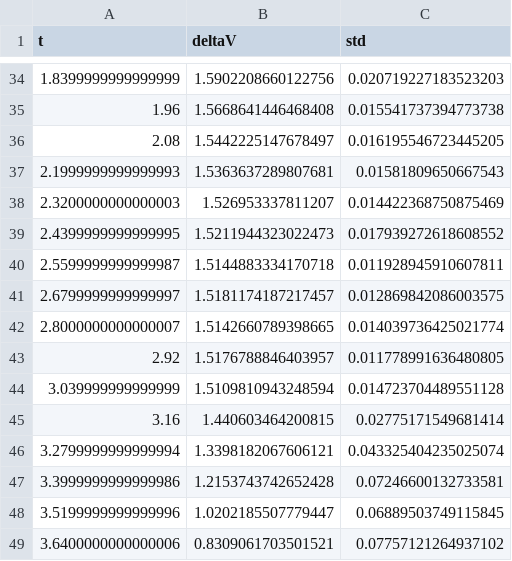
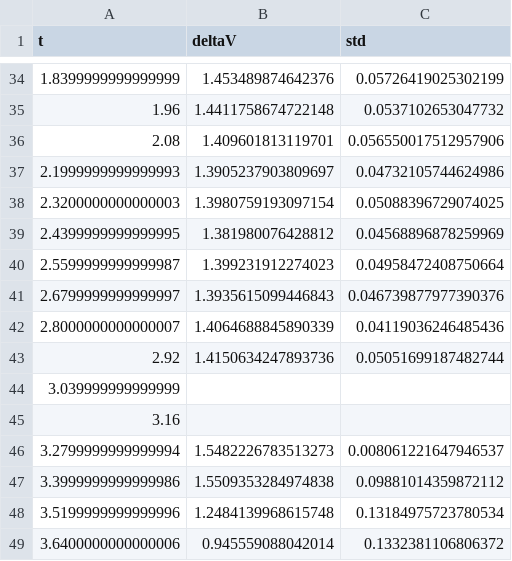
Before and after one commit to BanerjeeLab/DynamicCellSize, a CSV file: Simulation Results/deltaV3.csv, drawn as a sheet; only a part is shown, gaps mark what is left out; the diff covers the shown part only.

```diff
--- a/Simulation Results/deltaV3.csv
+++ b/Simulation Results/deltaV3.csv
@@ -34,16 +34,16 @@ t,deltaV,std
-1.8399999999999999,1.5902208660122756,0.020719227183523203
-1.96,1.5668641446468408,0.015541737394773738
-2.08,1.5442225147678497,0.016195546723445205
-2.1999999999999993,1.5363637289807681,0.01581809650667543
-2.3200000000000003,1.526953337811207,0.014422368750875469
-2.4399999999999995,1.5211944323022473,0.017939272618608552
-2.5599999999999987,1.5144883334170718,0.011928945910607811
-2.6799999999999997,1.5181174187217457,0.012869842086003575
-2.8000000000000007,1.5142660789398665,0.014039736425021774
-2.92,1.5176788846403957,0.011778991636480805
-3.039999999999999,1.5109810943248594,0.014723704489551128
-3.16,1.440603464200815,0.02775171549681414
-3.2799999999999994,1.3398182067606121,0.043325404235025074
-3.3999999999999986,1.2153743742652428,0.07246600132733581
-3.5199999999999996,1.0202185507779447,0.06889503749115845
-3.6400000000000006,0.8309061703501521,0.07757121264937102
+1.8399999999999999,1.453489874642376,0.05726419025302199
+1.96,1.4411758674722148,0.0537102653047732
+2.08,1.409601813119701,0.056550017512957906
+2.1999999999999993,1.3905237903809697,0.04732105744624986
+2.3200000000000003,1.3980759193097154,0.05088396729074025
+2.4399999999999995,1.381980076428812,0.04568896878259969
+2.5599999999999987,1.399231912274023,0.04958472408750664
+2.6799999999999997,1.3935615099446843,0.046739877977390376
+2.8000000000000007,1.4064688845890339,0.04119036246485436
+2.92,1.4150634247893736,0.05051699187482744
+3.039999999999999,,
+3.16,,
+3.2799999999999994,1.5482226783513273,0.008061221647946537
+3.3999999999999986,1.5509353284974838,0.09881014359872112
+3.5199999999999996,1.2484139968615748,0.13184975723780534
+3.6400000000000006,0.945559088042014,0.1332381106806372
```
Also changed, not shown: 168 edited cells elsewhere in this file, Simulation Results/deltaV01.csv, Simulation Results/deltaV05.csv.
